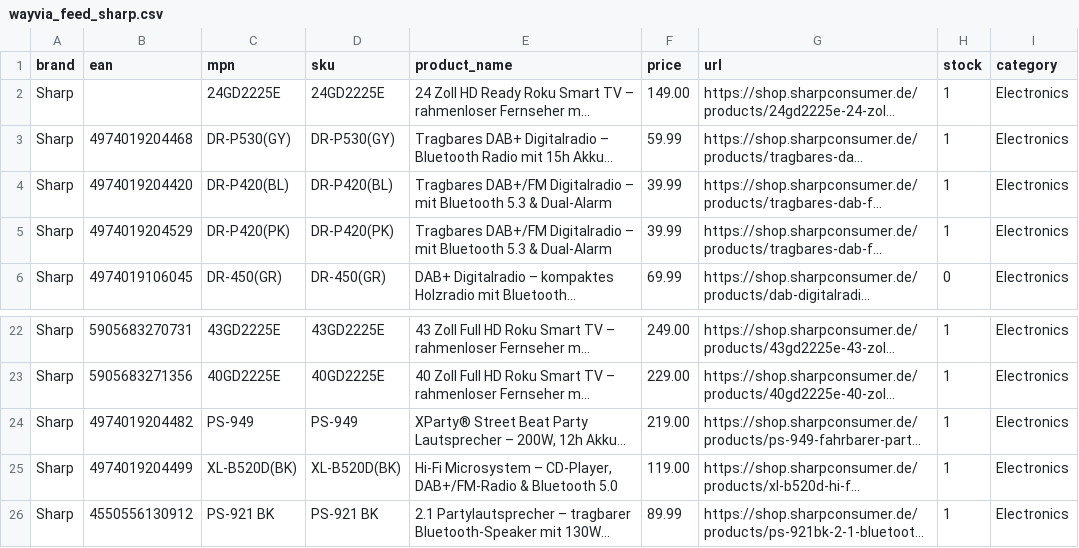
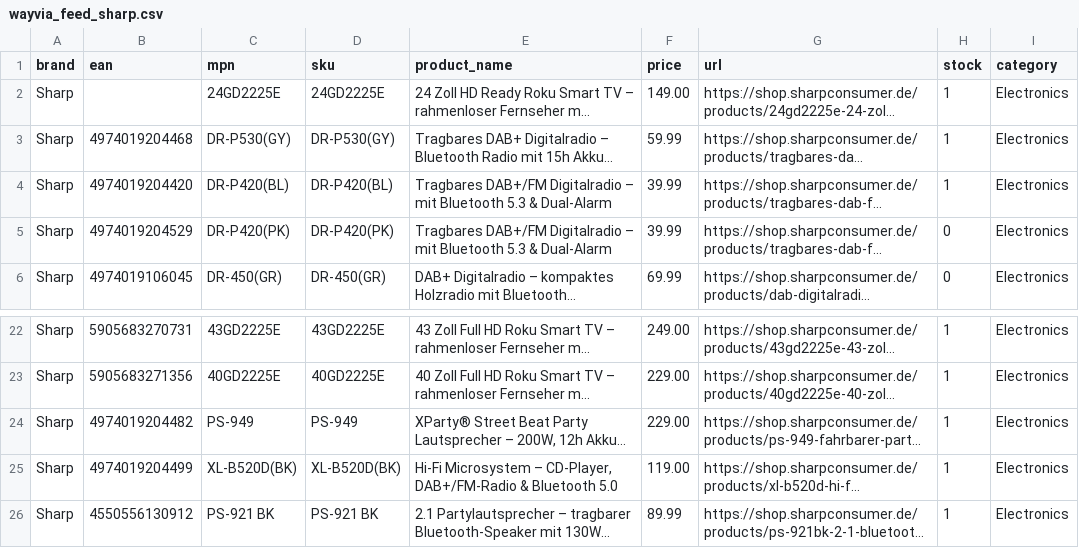
Before and after one commit to mercantum-de/wayvia-feed, a CSV file: feed/wayvia_feed_sharp.csv, drawn as a sheet; only a part is shown, gaps mark what is left out; long unchanged cells end in …; the diff names each change by its address in the sheet, - before the commit and + after, or states it on an @@ line.

Commit message:
feed: update 2026-08-25

```diff
--- a/feed/wayvia_feed_sharp.csv
+++ b/feed/wayvia_feed_sharp.csv
-H5 (stock): 1
+H5 (stock): 0
-F24 (price): 219.00
+F24 (price): 229.00
```
